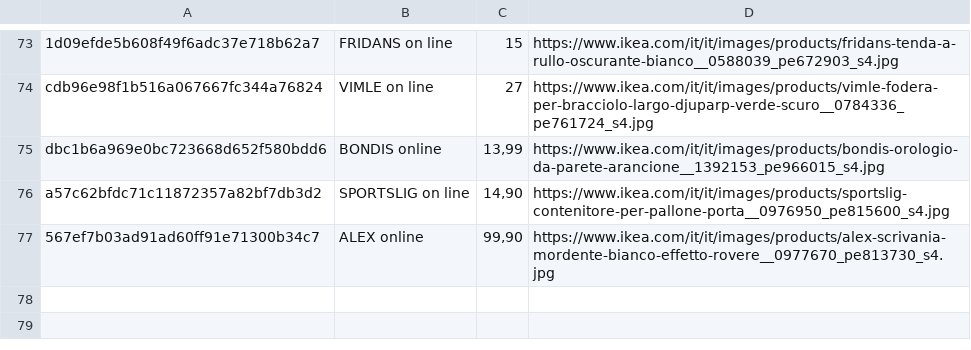
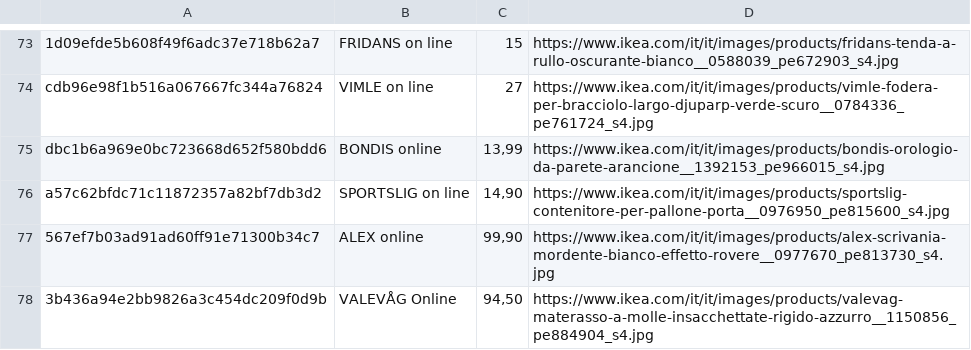
Before and after one commit to flanzuise00-tech/Ikea_NAP, a CSV file: prodotti_visti.csv, drawn as a sheet; only a part is shown, gaps mark what is left out.

```diff
--- a/prodotti_visti.csv
+++ b/prodotti_visti.csv
@@ -77 +77,2 @@ a57c62bfdc71c11872357a82bf7db3d2,SPORTSLIG on line,"14,90",https://www.ikea.com/
 567ef7b03ad91ad60ff91e71300b34c7,ALEX online,"99,90",https://www.ikea.com/it/it/images/products/alex-scrivania-mordente-bianco-effetto-rovere__0977670_pe813730_s4.jpg
+3b436a94e2bb9826a3c454dc209f0d9b,VALEVÅG Online,"94,50",https://www.ikea.com/it/it/images/products/valevag-materasso-a-molle-insacchettate-rigido-azzurro__1150856_pe884904_s4.jpg
```
